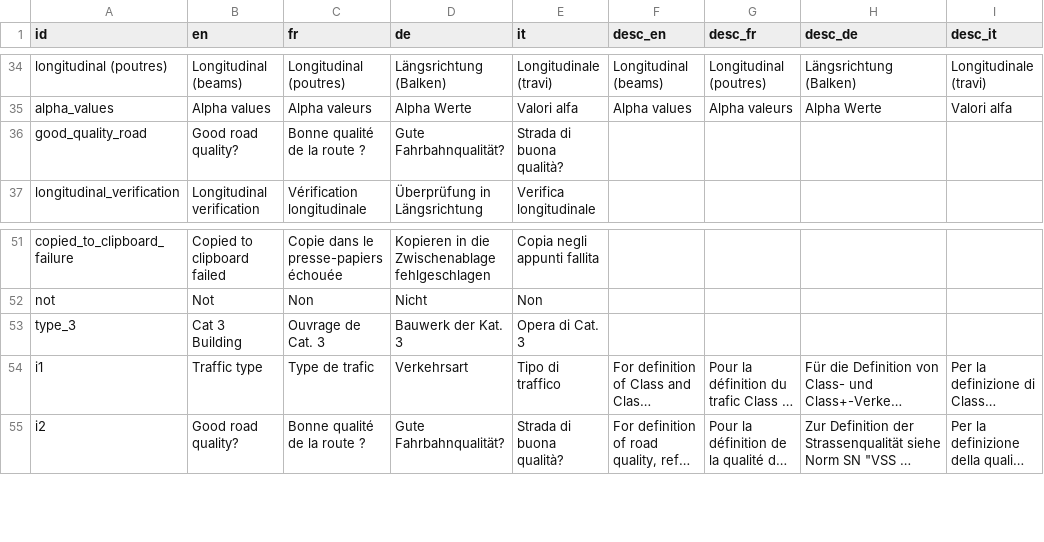
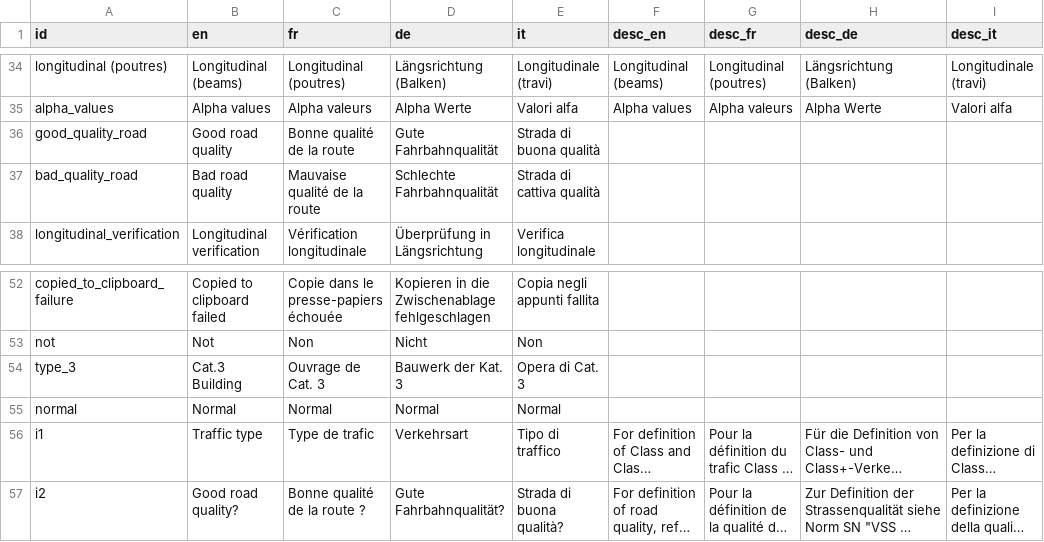
Before and after one commit to EPFL-ENAC/resslab-astra_82001, a CSV file: src/assets/data/internationalization.csv, drawn as a sheet; only a part is shown, gaps mark what is left out; long unchanged cells end in …; addresses are those after the commit; the diff names each change by its address in the sheet, - before the commit and + after, or states it on an @@ line.

Commit message:
feat: enhance internationalization and improve traffic type component UI

```diff
--- a/src/assets/data/internationalization.csv
+++ b/src/assets/data/internationalization.csv
-B36 (en): Good road quality?
+B36 (en): Good road quality
-C36 (fr): Bonne qualité de la route ?
+C36 (fr): Bonne qualité de la route
-D36 (de): Gute Fahrbahnqualität?
+D36 (de): Gute Fahrbahnqualität
-E36 (it): Strada di buona qualità?
+E36 (it): Strada di buona qualità
+row 37: bad_quality_road | Bad road quality | Mauvaise qualité de la route | Schlechte Fahrbahnqualität | Strada di cattiva qualità
-B54 (en): Cat 3 Building
+B54 (en): Cat.3 Building
+row 55: normal | Normal | Normal | Normal | Normal
```
Also changed, not shown: 1 other file.
